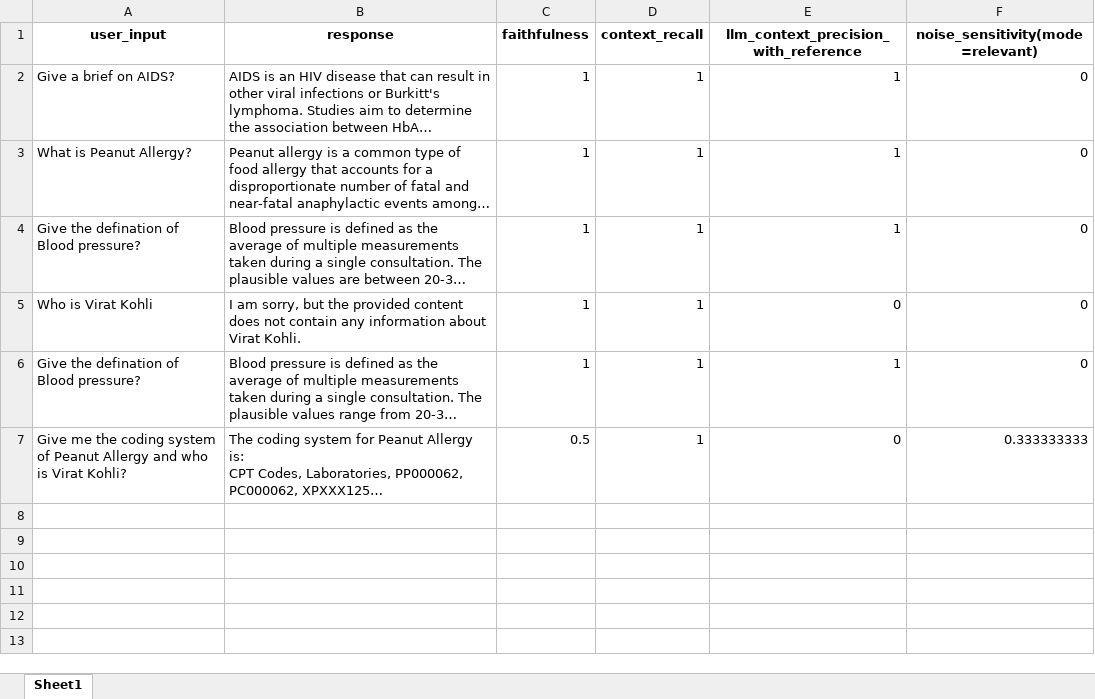
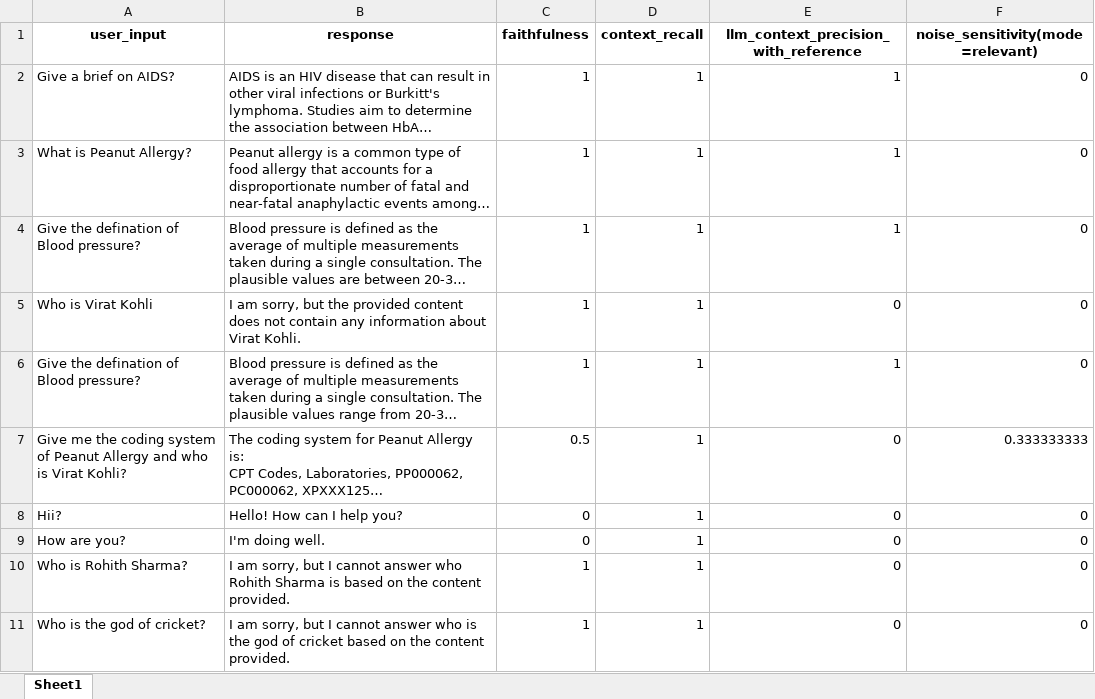
Before and after one commit to PrinciaFernandes/Phenomix, an Excel workbook: data/Chatbot_evaluation.xlsx, sheet Sheet1, drawn as a sheet; long unchanged cells end in …; values as stored, in another font and other column widths than the file's, no borders; the diff names each change by its address in the sheet, - before the commit and + after, or states it on an @@ line.

```diff
--- a/data/Chatbot_evaluation.xlsx (sheet Sheet1)
+++ b/data/Chatbot_evaluation.xlsx (sheet Sheet1)
+row 8: Hii? | Hello! How can I help you? | 0 | 1 | 0 | 0
+row 9: How are you? | I'm doing well. | 0 | 1 | 0 | 0
+row 10: Who is Rohith Sharma? | I am sorry, but I cannot answer who Rohith Sharma is based on the content provided. | 1 | 1 | 0 | 0
+row 11: Who is the god of cricket? | I am sorry, but I cannot answer who is the god of cricket based on the content provided. | 1 | 1 | 0 | 0
```
Also changed, not shown: 2 other files.
